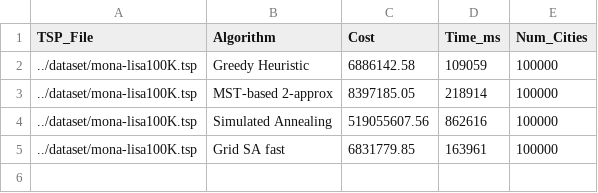
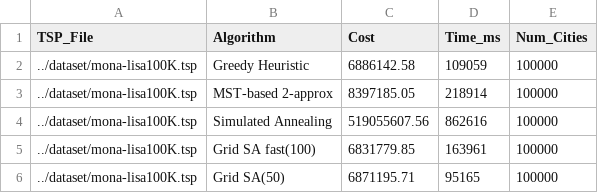
Before and after one commit to coding-Hwang/TSPalgorithm, a CSV file: result/mona-lisa100K_result.csv, drawn as a sheet.

```diff
--- a/result/mona-lisa100K_result.csv
+++ b/result/mona-lisa100K_result.csv
@@ -4,2 +4,3 @@ TSP_File,Algorithm,Cost,Time_ms,Num_Cities
 ../dataset/mona-lisa100K.tsp,Simulated Annealing,519055607.56,862616,100000
-../dataset/mona-lisa100K.tsp,Grid SA fast,6831779.85,163961,100000
+../dataset/mona-lisa100K.tsp,Grid SA fast(100),6831779.85,163961,100000
+../dataset/mona-lisa100K.tsp,Grid SA(50),6871195.71,95165,100000
```
Also changed, not shown: result/earring200k_result.csv, 6 other files.
